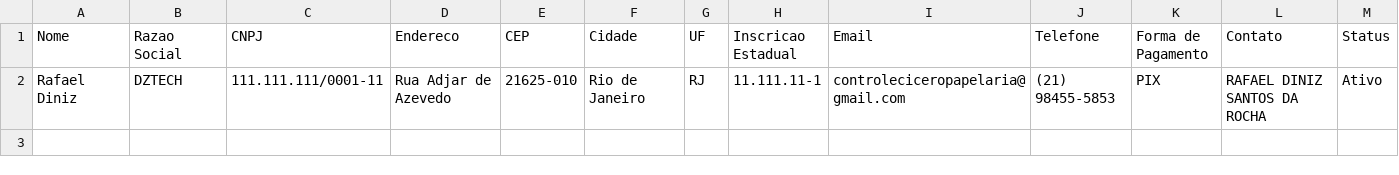
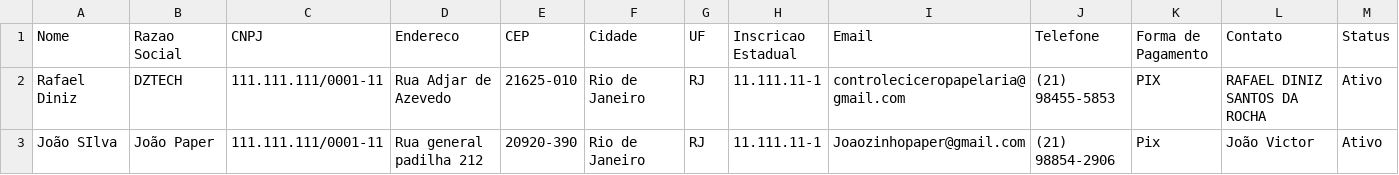
Before and after one commit to controleciceropapelaria-design/Orcamentopersonalizado, a CSV file: data/clientes.csv, drawn as a sheet.

Commit message:
Update clientes.csv via Streamlit

```diff
--- a/data/clientes.csv
+++ b/data/clientes.csv
@@ -2 +2,2 @@ Nome,Razao Social,CNPJ,Endereco,CEP,Cidade,UF,Inscricao Estadual,Email,Telefone,
 Rafael Diniz,DZTECH,111.111.111/0001-11,Rua Adjar de Azevedo,21625-010,Rio de Janeiro,RJ,11.111.11-1,controleciceropapelaria@gmail.com,(21) 98455-5853,PIX,RAFAEL DINIZ SANTOS DA ROCHA,Ativo
+João SIlva,João Paper,111.111.111/0001-11,Rua general padilha 212,20920-390,Rio de Janeiro,RJ,11.111.11-1,Joaozinhopaper@gmail.com,(21) 98854-2906,Pix,João Victor,Ativo
```
